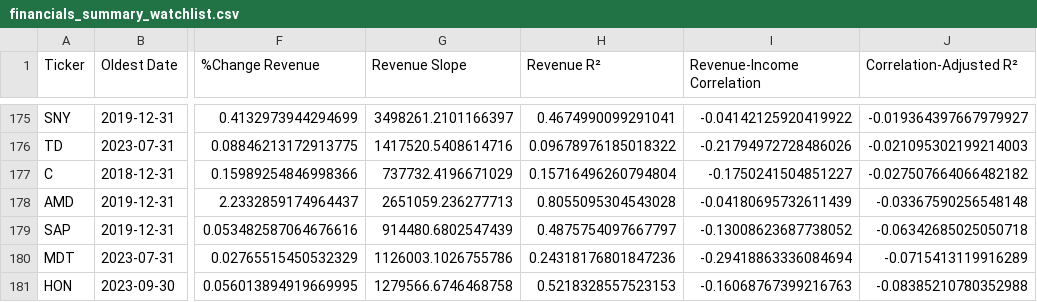
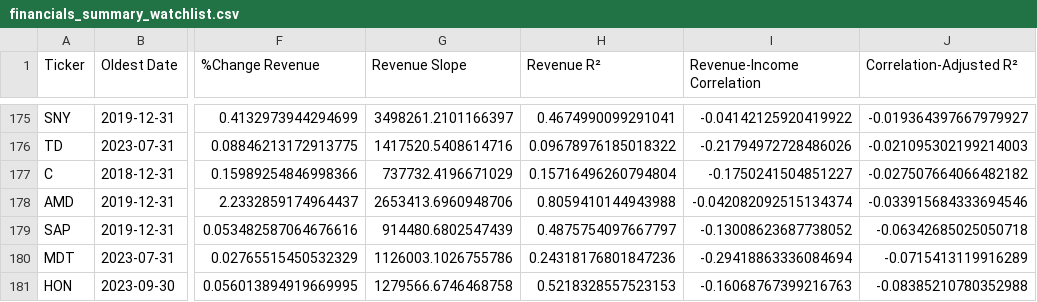
Before and after one commit to dparedesi/Call-Options-values, a CSV file: financials_summary_watchlist.csv, drawn as a sheet; only a part is shown, gaps mark what is left out; the diff names each change by its address in the sheet, - before the commit and + after, or states it on an @@ line.

```diff
--- a/financials_summary_watchlist.csv
+++ b/financials_summary_watchlist.csv
-G178 (Revenue Slope): 2651059.236277713
+G178 (Revenue Slope): 2653413.6960948706
-H178 (Revenue R²): 0.8055095304543028
+H178 (Revenue R²): 0.8059410144943988
-I178 (Revenue-Income Correlation): -0.04180695732611439
+I178 (Revenue-Income Correlation): -0.042082092515134374
-J178 (Correlation-Adjusted R²): -0.03367590256548148
+J178 (Correlation-Adjusted R²): -0.033915684333694546
```
Also changed, not shown: financials-historical.csv, financials_summary.csv.
